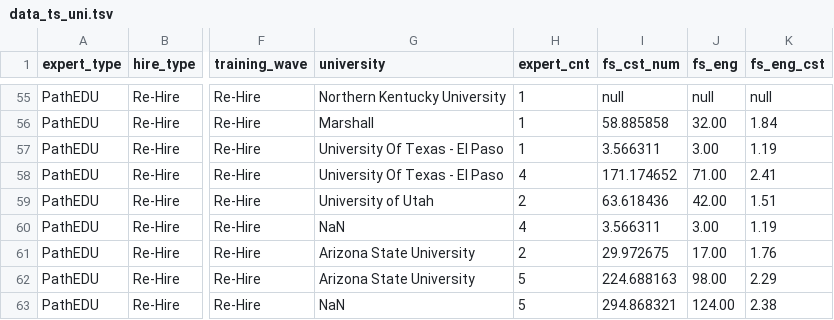
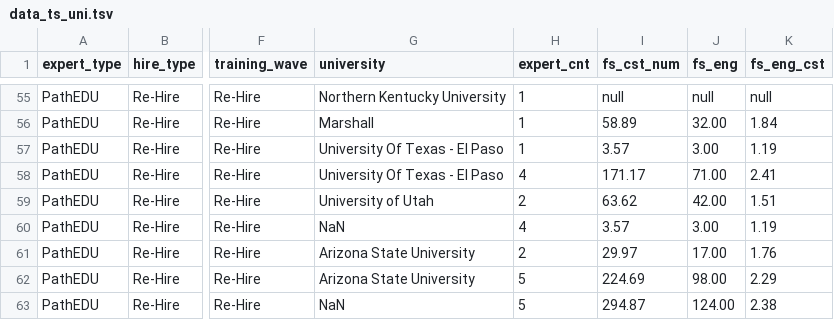
Before and after one commit to kzarubinski/doc_readiness, a TSV file: data_ts_uni.tsv, drawn as a sheet; only a part is shown, gaps mark what is left out; the diff covers the shown part only; the diff names each change by its address in the sheet, - before the commit and + after, or states it on an @@ line.

```diff
--- a/data_ts_uni.tsv
+++ b/data_ts_uni.tsv
-I56 (fs_cst_num): 58.885858
+I56 (fs_cst_num): 58.89
-I57 (fs_cst_num): 3.566311
+I57 (fs_cst_num): 3.57
-I58 (fs_cst_num): 171.174652
+I58 (fs_cst_num): 171.17
-I59 (fs_cst_num): 63.618436
+I59 (fs_cst_num): 63.62
-I60 (fs_cst_num): 3.566311
+I60 (fs_cst_num): 3.57
-I61 (fs_cst_num): 29.972675
+I61 (fs_cst_num): 29.97
-I62 (fs_cst_num): 224.688163
+I62 (fs_cst_num): 224.69
-I63 (fs_cst_num): 294.868321
+I63 (fs_cst_num): 294.87
```
Also changed, not shown: 47 edited cells elsewhere in this file, data_ps_grad.tsv, data_ps_overall.tsv, 6 other files.
